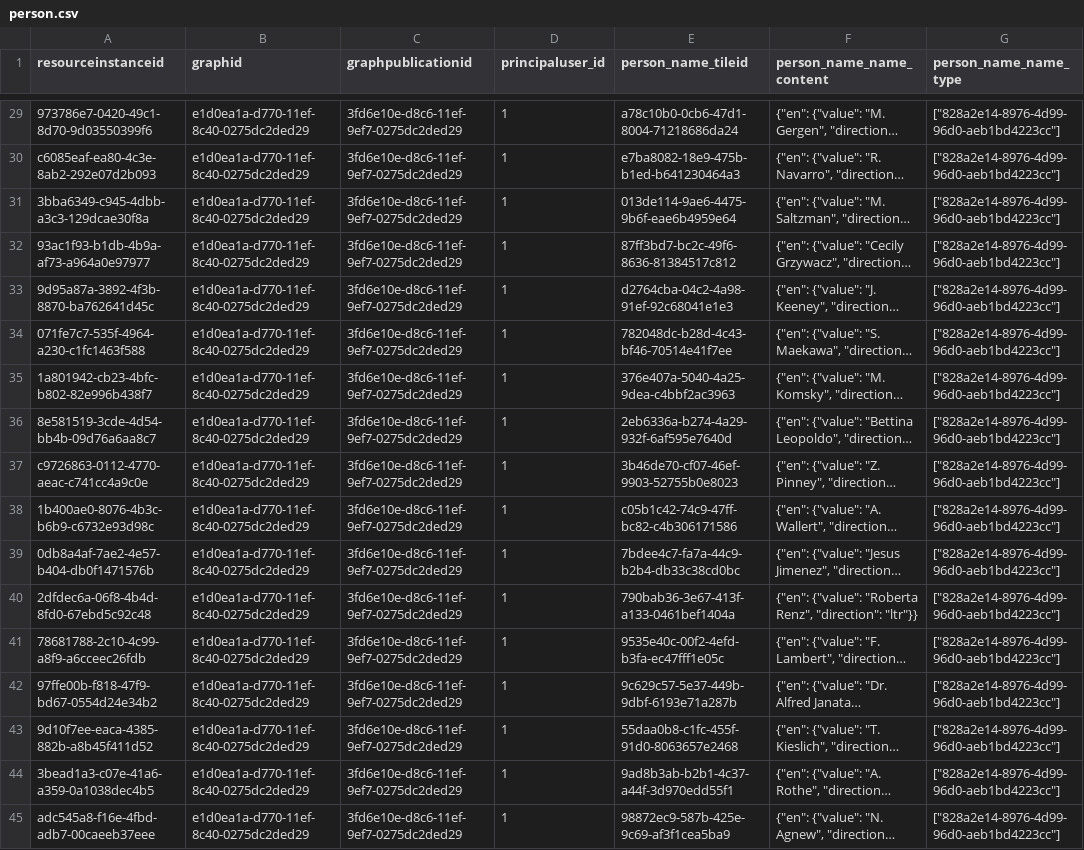
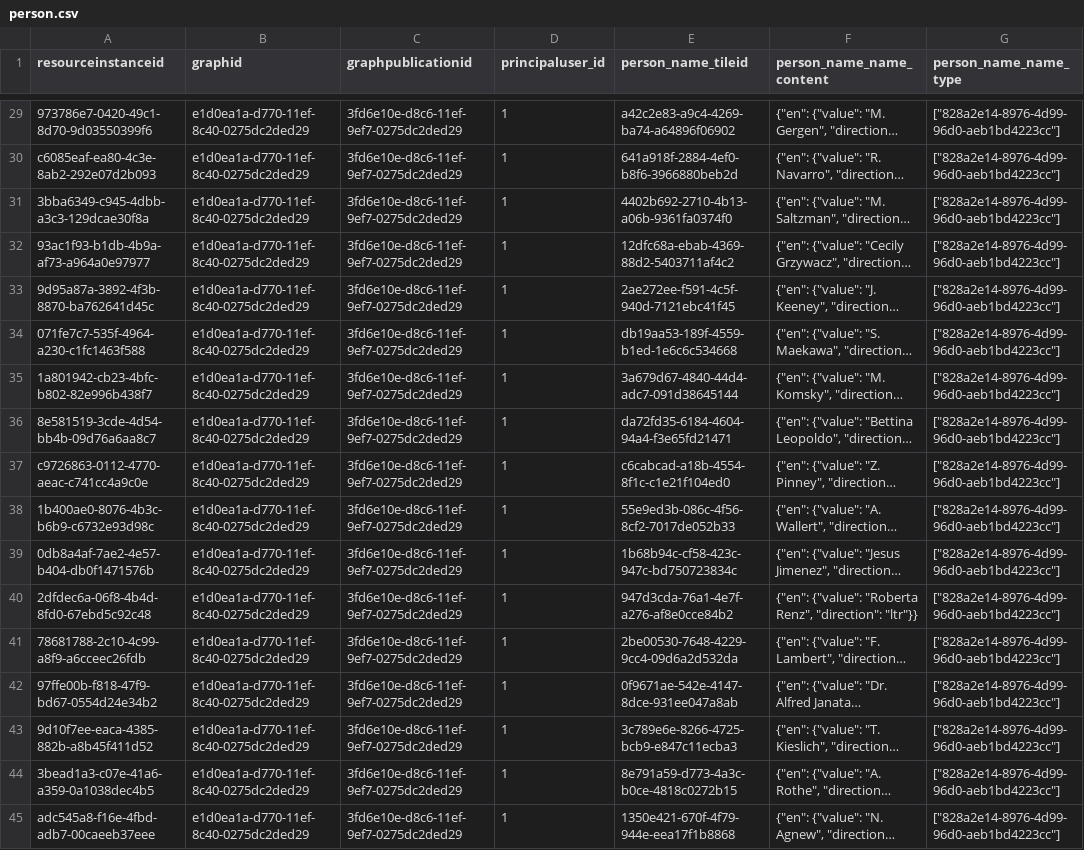
Before and after one commit to opencontext/arches-rascoll-etl, a CSV file: data/person.csv, drawn as a sheet; only a part is shown, gaps mark what is left out; long unchanged cells end in …; the diff covers the shown part only; the diff names each change by its address in the sheet, - before the commit and + after, or states it on an @@ line.

```diff
--- a/data/person.csv
+++ b/data/person.csv
-E29 (person_name_tileid): a78c10b0-0cb6-47d1-8004-71218686da24
+E29 (person_name_tileid): a42c2e83-a9c4-4269-ba74-a64896f06902
-E30 (person_name_tileid): e7ba8082-18e9-475b-b1ed-b641230464a3
+E30 (person_name_tileid): 641a918f-2884-4ef0-b8f6-3966880beb2d
-E31 (person_name_tileid): 013de114-9ae6-4475-9b6f-eae6b4959e64
+E31 (person_name_tileid): 4402b692-2710-4b13-a06b-9361fa0374f0
-E32 (person_name_tileid): 87ff3bd7-bc2c-49f6-8636-81384517c812
+E32 (person_name_tileid): 12dfc68a-ebab-4369-88d2-5403711af4c2
-E33 (person_name_tileid): d2764cba-04c2-4a98-91ef-92c68041e1e3
+E33 (person_name_tileid): 2ae272ee-f591-4c5f-940d-7121ebc41f45
-E34 (person_name_tileid): 782048dc-b28d-4c43-bf46-70514e41f7ee
+E34 (person_name_tileid): db19aa53-189f-4559-b1ed-1e6c6c534668
-E35 (person_name_tileid): 376e407a-5040-4a25-9dea-c4bbf2ac3963
+E35 (person_name_tileid): 3a679d67-4840-44d4-adc7-091d38645144
-E36 (person_name_tileid): 2eb6336a-b274-4a29-932f-6af595e7640d
+E36 (person_name_tileid): da72fd35-6184-4604-94a4-f3e65fd21471
-E37 (person_name_tileid): 3b46de70-cf07-46ef-9903-52755b0e8023
+E37 (person_name_tileid): c6cabcad-a18b-4554-8f1c-c1e21f104ed0
-E38 (person_name_tileid): c05b1c42-74c9-47ff-bc82-c4b306171586
+E38 (person_name_tileid): 55e9ed3b-086c-4f56-8cf2-7017de052b33
-E39 (person_name_tileid): 7bdee4c7-fa7a-44c9-b2b4-db33c38cd0bc
+E39 (person_name_tileid): 1b68b94c-cf58-423c-947c-bd750723834c
-E40 (person_name_tileid): 790bab36-3e67-413f-a133-0461bef1404a
+E40 (person_name_tileid): 947d3cda-76a1-4e7f-a276-af8e0cce84b2
-E41 (person_name_tileid): 9535e40c-00f2-4efd-b3fa-ec47fff1e05c
+E41 (person_name_tileid): 2be00530-7648-4229-9cc4-09d6a2d532da
-E42 (person_name_tileid): 9c629c57-5e37-449b-9dbf-6193e71a287b
+E42 (person_name_tileid): 0f9671ae-542e-4147-8dce-931ee047a8ab
-E43 (person_name_tileid): 55daa0b8-c1fc-455f-91d0-8063657e2468
+E43 (person_name_tileid): 3c789e6e-8266-4725-bcb9-e847c11ecba3
-E44 (person_name_tileid): 9ad8b3ab-b2b1-4c37-a44f-3d970edd55f1
+E44 (person_name_tileid): 8e791a59-d773-4a3c-b0ce-4818c0272b15
-E45 (person_name_tileid): 98872ec9-587b-425e-9c69-af3f1cea5ba9
+E45 (person_name_tileid): 1350e421-670f-4f79-944e-eea17f1b8868
```
Also changed, not shown: 27 edited cells elsewhere in this file, data/group_.csv, 12 other files.
